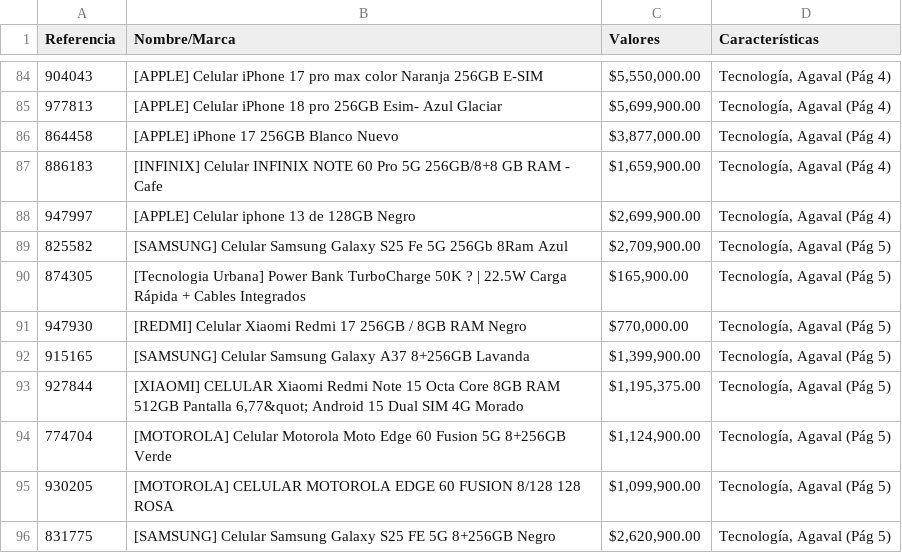
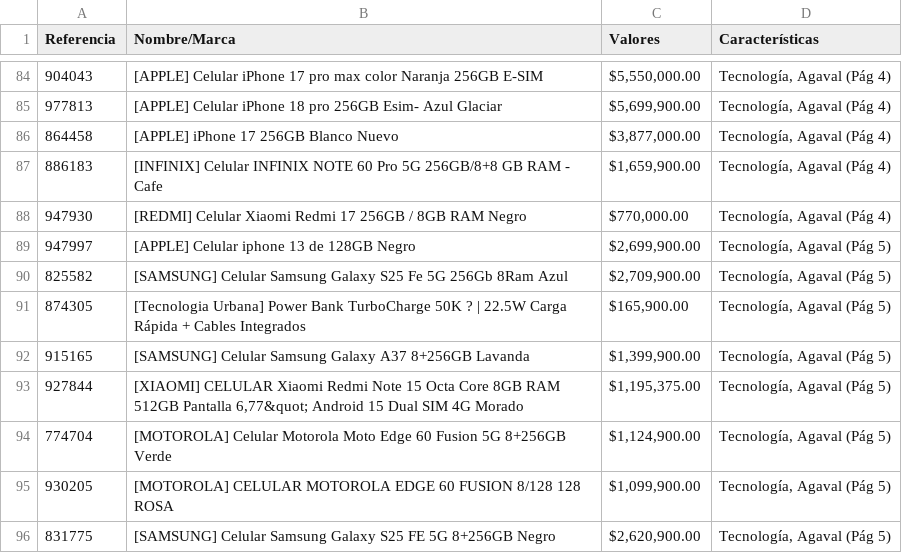
Before and after one commit to katerinecorrea/Scraping-Agaval, a CSV file: output/productos_agaval_celulares_5_paginas.csv, drawn as a sheet; only a part is shown, gaps mark what is left out.

```diff
--- a/output/productos_agaval_celulares_5_paginas.csv
+++ b/output/productos_agaval_celulares_5_paginas.csv
@@ -87,6 +87,6 @@
 886183;[INFINIX] Celular INFINIX NOTE 60 Pro 5G 256GB/8+8 GB RAM - Cafe;$1,659,900.00;Tecnología, Agaval (Pág 4)
-947997;[APPLE] Celular iphone 13 de 128GB Negro;$2,699,900.00;Tecnología, Agaval (Pág 4)
+947930;[REDMI] Celular Xiaomi Redmi 17 256GB / 8GB RAM Negro;$770,000.00;Tecnología, Agaval (Pág 4)
+947997;[APPLE] Celular iphone 13 de 128GB Negro;$2,699,900.00;Tecnología, Agaval (Pág 5)
 825582;[SAMSUNG] Celular Samsung Galaxy S25 Fe 5G 256Gb 8Ram Azul;$2,709,900.00;Tecnología, Agaval (Pág 5)
 874305;[Tecnologia Urbana] Power Bank TurboCharge 50K ? | 22.5W Carga Rápida + Cables Integrados;$165,900.00;Tecnología, Agaval (Pág 5)
-947930;[REDMI] Celular Xiaomi Redmi 17 256GB / 8GB RAM Negro;$770,000.00;Tecnología, Agaval (Pág 5)
 915165;[SAMSUNG] Celular Samsung Galaxy A37 8+256GB Lavanda;$1,399,900.00;Tecnología, Agaval (Pág 5)
```
